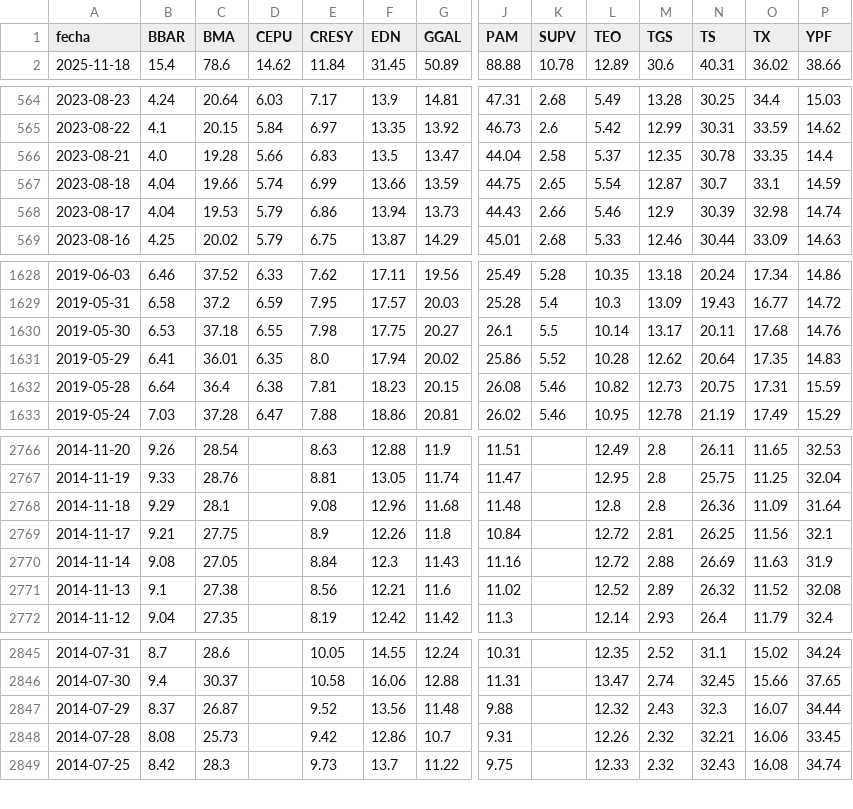
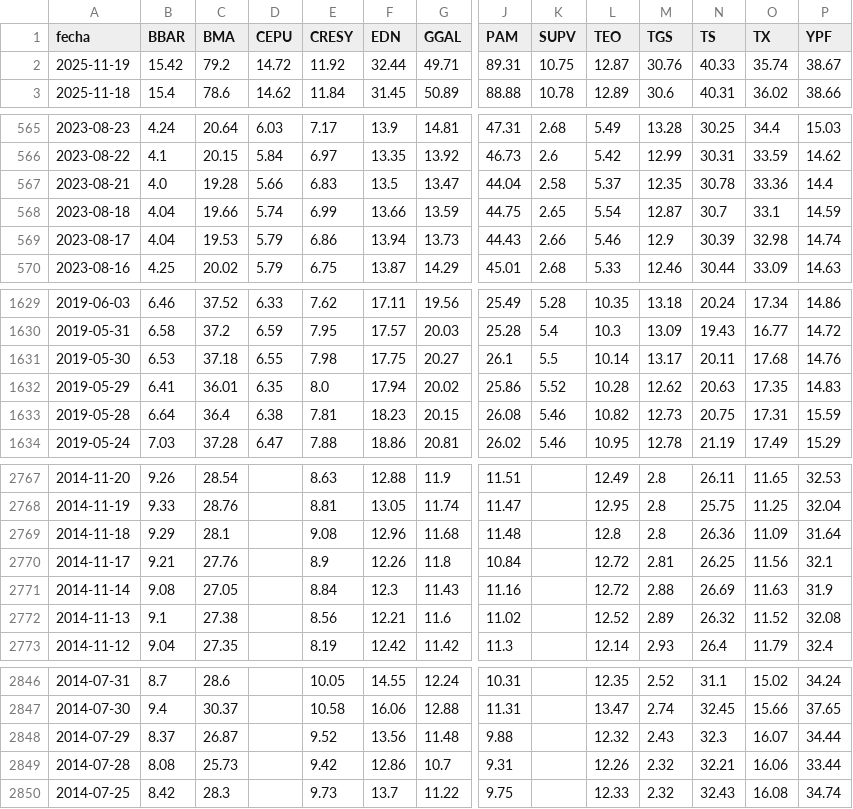
Before and after one commit to jesusrobles824/base-de-datos, a CSV file: Precios_ADRs.csv, drawn as a sheet; only a part is shown, gaps mark what is left out; addresses are those after the commit; rows hold the shown columns only; the diff names each change by its address in the sheet, - before the commit and + after, or states it on an @@ line.

```diff
--- a/Precios_ADRs.csv
+++ b/Precios_ADRs.csv
+row 2: 2025-11-19 | 15.42 | 79.2 | 14.72 | 11.92 | 32.44 | 49.71 | 89.31 | 10.75 | 12.87 | 30.76 | 40.33 | 35.74 | 38.67
-O567 (TX): 33.35
+O567 (TX): 33.36
-N1632 (TS): 20.64
+N1632 (TS): 20.63
-C2770 (BMA): 27.75
+C2770 (BMA): 27.76
-P2849 (YPF): 33.45
+P2849 (YPF): 33.44
```
Also changed, not shown: ADRs_variacion_porcentual_diaria.csv.
